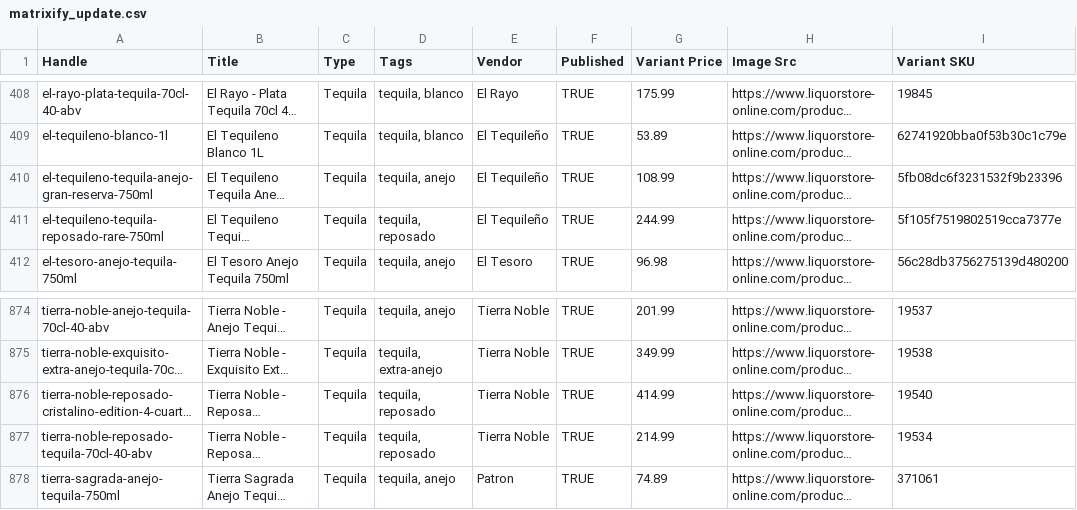
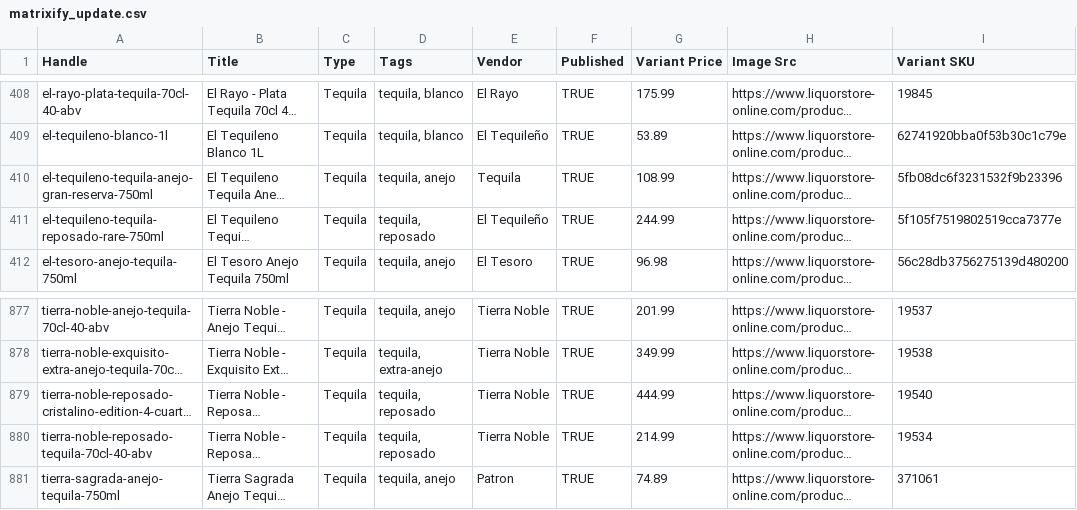
Before and after one commit to Njawnson/tequila-shopify-sync, a CSV file: output/matrixify_update.csv, drawn as a sheet; only a part is shown, gaps mark what is left out; long unchanged cells end in …; addresses are those after the commit; the diff covers the shown part only; the diff names each change by its address in the sheet, - before the commit and + after, or states it on an @@ line.

```diff
--- a/output/matrixify_update.csv
+++ b/output/matrixify_update.csv
-E410 (Vendor): El Tequileño
+E410 (Vendor): Tequila
-G879 (Variant Price): 414.99
+G879 (Variant Price): 444.99
```
Also changed, not shown: 4 added rows and 1 removed row elsewhere in this file.
